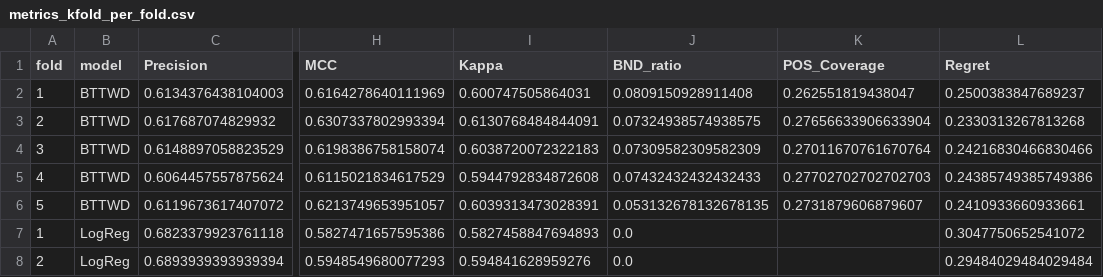
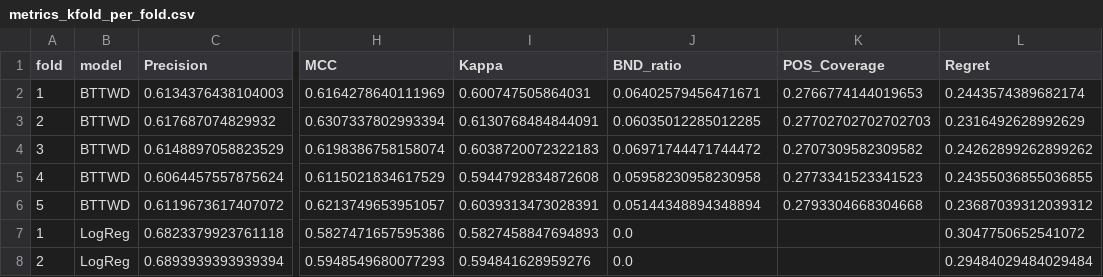
Before and after one commit to huanli-rua/BT-TWD, a CSV file: results/metrics_kfold_per_fold.csv, drawn as a sheet; only a part is shown, gaps mark what is left out; the diff names each change by its address in the sheet, - before the commit and + after, or states it on an @@ line.

```diff
--- a/results/metrics_kfold_per_fold.csv
+++ b/results/metrics_kfold_per_fold.csv
-J2 (BND_ratio): 0.0809150928911408
+J2 (BND_ratio): 0.06402579456471671
-K2 (POS_Coverage): 0.262551819438047
+K2 (POS_Coverage): 0.2766774144019653
-L2 (Regret): 0.2500383847689237
+L2 (Regret): 0.2443574389682174
-J3 (BND_ratio): 0.07324938574938575
+J3 (BND_ratio): 0.06035012285012285
-K3 (POS_Coverage): 0.27656633906633904
+K3 (POS_Coverage): 0.27702702702702703
-L3 (Regret): 0.2330313267813268
+L3 (Regret): 0.2316492628992629
-J4 (BND_ratio): 0.07309582309582309
+J4 (BND_ratio): 0.06971744471744472
-K4 (POS_Coverage): 0.27011670761670764
+K4 (POS_Coverage): 0.2707309582309582
-L4 (Regret): 0.24216830466830466
+L4 (Regret): 0.24262899262899262
-J5 (BND_ratio): 0.07432432432432433
+J5 (BND_ratio): 0.05958230958230958
-K5 (POS_Coverage): 0.27702702702702703
+K5 (POS_Coverage): 0.2773341523341523
-L5 (Regret): 0.24385749385749386
+L5 (Regret): 0.24355036855036855
-J6 (BND_ratio): 0.053132678132678135
+J6 (BND_ratio): 0.05144348894348894
-K6 (POS_Coverage): 0.2731879606879607
+K6 (POS_Coverage): 0.2793304668304668
-L6 (Regret): 0.2410933660933661
+L6 (Regret): 0.23687039312039312
```
Also changed, not shown: results/metrics_kfold_summary.csv, 12 other files.
